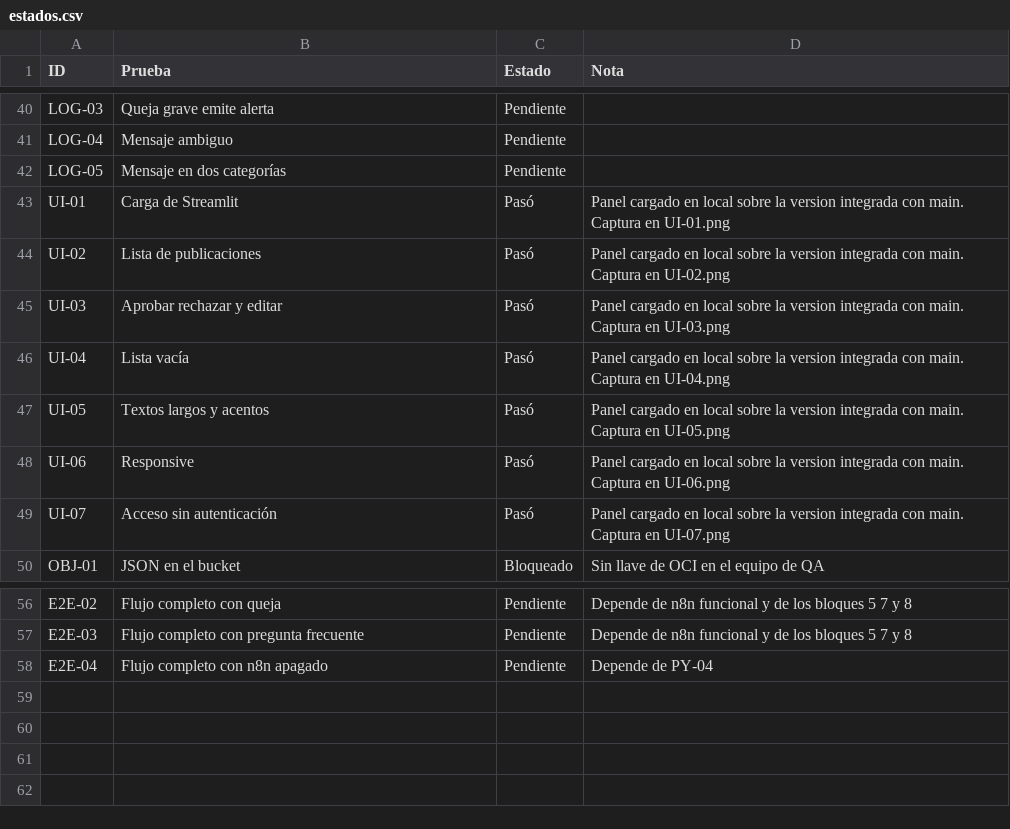
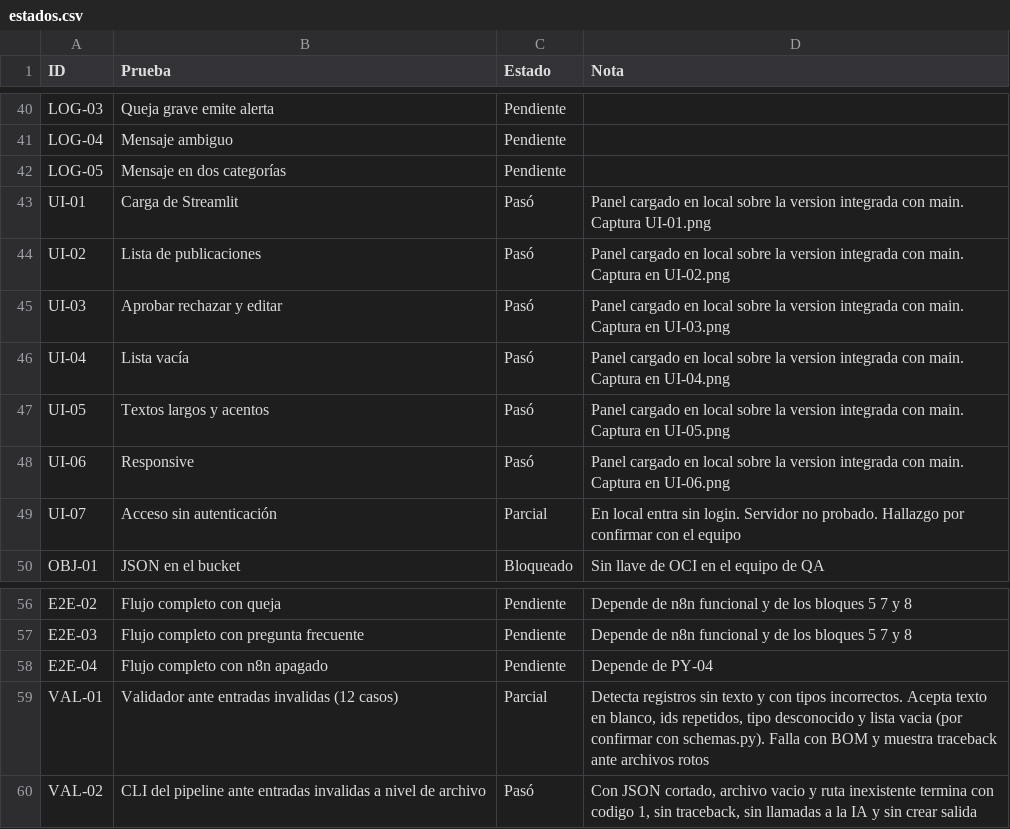
Before and after one commit to No-Country-simulation/G10-LATAM-equipo6-CommunityLab, a CSV file: qa/pruebas-funcionales/estados.csv, drawn as a sheet; only a part is shown, gaps mark what is left out.

```diff
--- a/qa/pruebas-funcionales/estados.csv
+++ b/qa/pruebas-funcionales/estados.csv
@@ -42,3 +42,3 @@
 "LOG-05";"Mensaje en dos categorías";"Pendiente";""
-"UI-01";"Carga de Streamlit";"Pasó";"Panel cargado en local sobre la version integrada con main. Captura en UI-01.png"
+"UI-01";"Carga de Streamlit";"Pasó";"Panel cargado en local sobre la version integrada con main. Captura UI-01.png"
 "UI-02";"Lista de publicaciones";"Pasó";"Panel cargado en local sobre la version integrada con main. Captura en UI-02.png"
@@ -48,3 +48,3 @@
 "UI-06";"Responsive";"Pasó";"Panel cargado en local sobre la version integrada con main. Captura en UI-06.png"
-"UI-07";"Acceso sin autenticación";"Pasó";"Panel cargado en local sobre la version integrada con main. Captura en UI-07.png"
+"UI-07";"Acceso sin autenticación";"Parcial";"En local entra sin login. Servidor no probado. Hallazgo por confirmar con el equipo"
 "OBJ-01";"JSON en el bucket";"Bloqueado";"Sin llave de OCI en el equipo de QA"
@@ -58 +58,3 @@
 "E2E-04";"Flujo completo con n8n apagado";"Pendiente";"Depende de PY-04"
+"VAL-01";"Validador ante entradas invalidas (12 casos)";"Parcial";"Detecta registros sin texto y con tipos incorrectos. Acepta texto en blanco, ids repetidos, tipo desconocido y lista vacia (por confirmar con schemas.py). Falla con BOM y muestra traceback ante archivos rotos"
+"VAL-02";"CLI del pipeline ante entradas invalidas a nivel de archivo";"Pasó";"Con JSON cortado, archivo vacio y ruta inexistente termina con codigo 1, sin traceback, sin llamadas a la IA y sin crear salida"
```
Also changed, not shown: qa/pruebas-funcionales/hallazgos.csv, qa/pruebas-funcionales/trazabilidad.csv, 30 other files.
